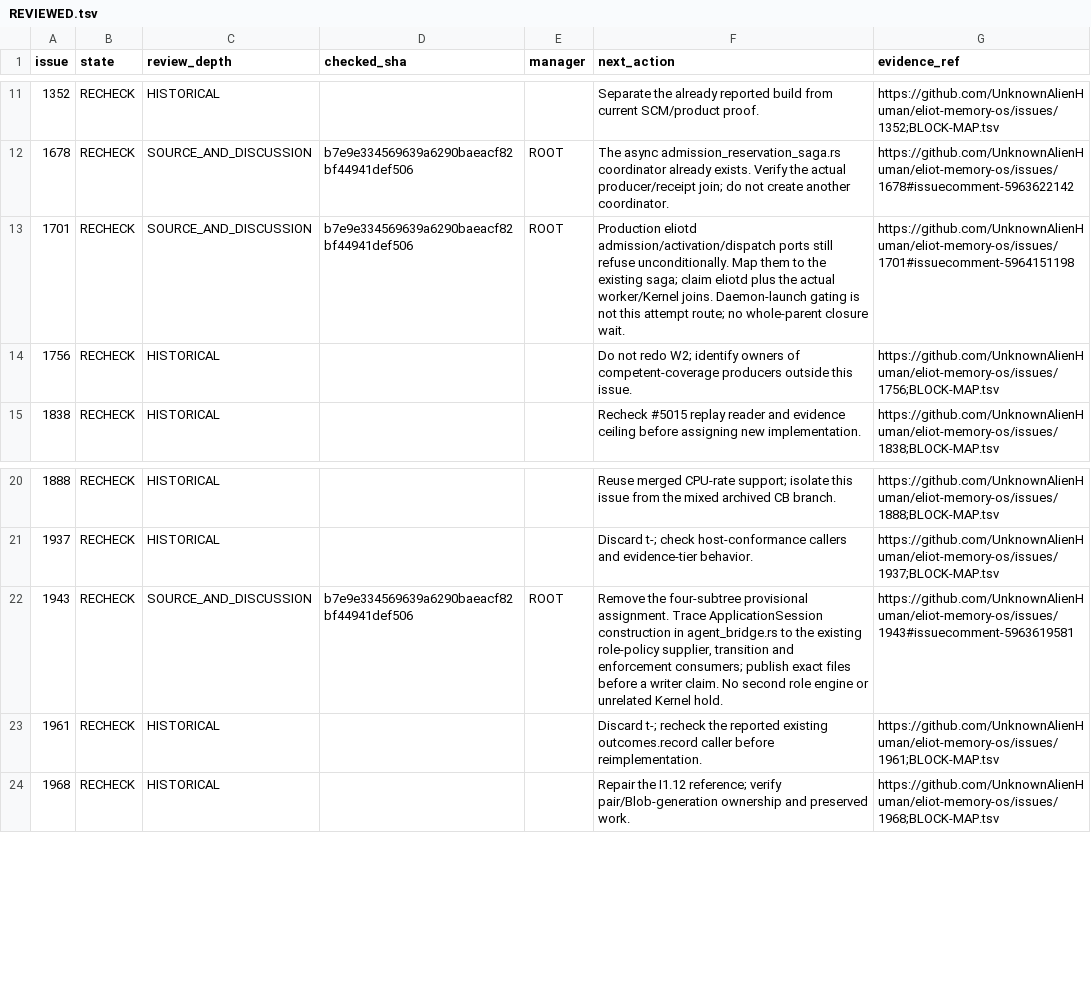
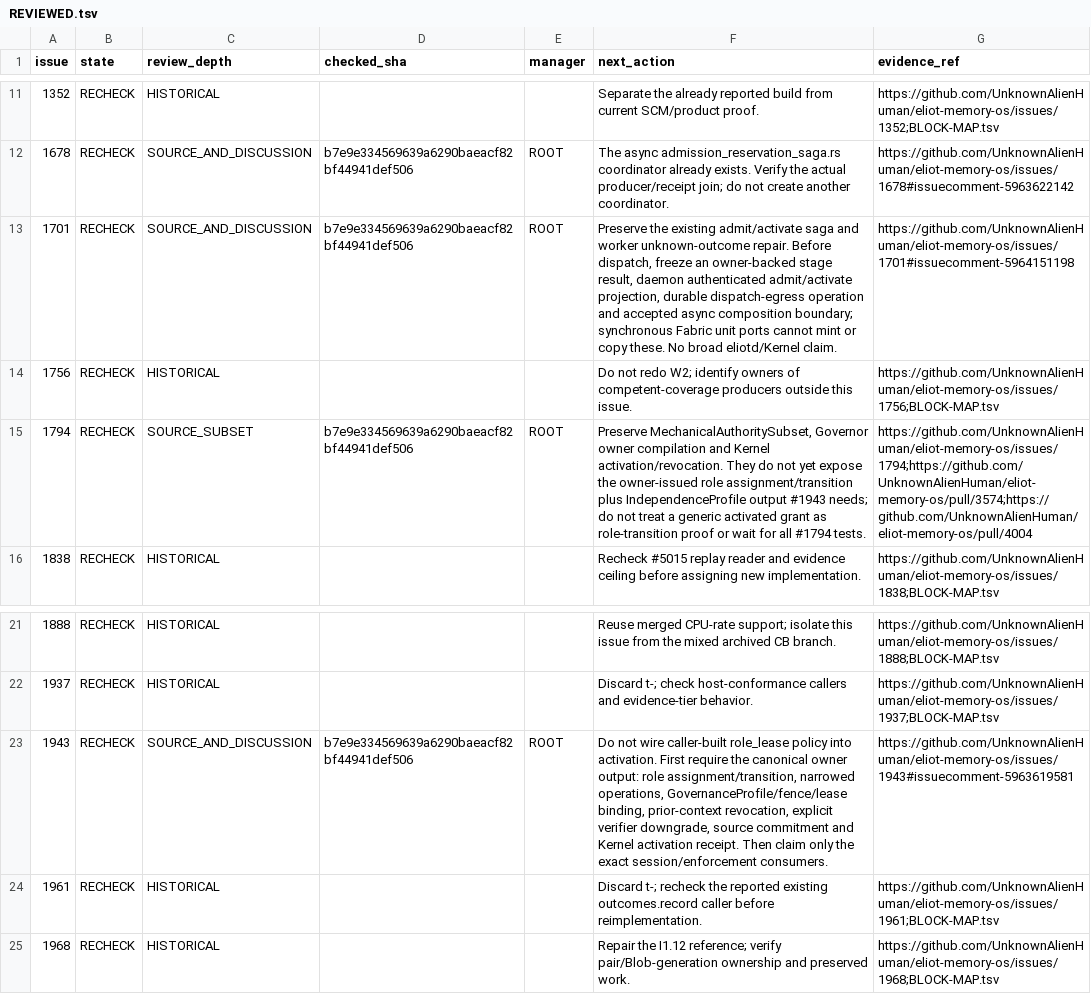
Before and after one commit to UnknownAlienHuman/eliot-memory-os, a TSV file: workstreams/swarm/REVIEWED.tsv, drawn as a sheet; only a part is shown, gaps mark what is left out.

Commit message:
docs(swarm): make work cards executable and pin authority release joins

```diff
--- a/workstreams/swarm/REVIEWED.tsv
+++ b/workstreams/swarm/REVIEWED.tsv
@@ -12,4 +12,5 @@ issue	state	review_depth	checked_sha	manager	next_action	evidence_ref
 1678	RECHECK	SOURCE_AND_DISCUSSION	b7e9e334569639a6290baeacf82bf44941def506	ROOT	The async admission_reservation_saga.rs coordinator already exists. Verify the actual producer/receipt join; do not create another coordinator.	https://github.com/UnknownAlienHuman/eliot-memory-os/issues/1678#issuecomment-5963622142
-1701	RECHECK	SOURCE_AND_DISCUSSION	b7e9e334569639a6290baeacf82bf44941def506	ROOT	Production eliotd admission/activation/dispatch ports still refuse unconditionally. Map them to the existing saga; claim eliotd plus the actual worker/Kernel joins. Daemon-launch gating is not this attempt route; no whole-parent closure wait.	https://github.com/UnknownAlienHuman/eliot-memory-os/issues/1701#issuecomment-5964151198
+1701	RECHECK	SOURCE_AND_DISCUSSION	b7e9e334569639a6290baeacf82bf44941def506	ROOT	Preserve the existing admit/activate saga and worker unknown-outcome repair. Before dispatch, freeze an owner-backed stage result, daemon authenticated admit/activate projection, durable dispatch-egress operation and accepted async composition boundary; synchronous Fabric unit ports cannot mint or copy these. No broad eliotd/Kernel claim.	https://github.com/UnknownAlienHuman/eliot-memory-os/issues/1701#issuecomment-5964151198
 1756	RECHECK	HISTORICAL			Do not redo W2; identify owners of competent-coverage producers outside this issue.	https://github.com/UnknownAlienHuman/eliot-memory-os/issues/1756;BLOCK-MAP.tsv
+1794	RECHECK	SOURCE_SUBSET	b7e9e334569639a6290baeacf82bf44941def506	ROOT	Preserve MechanicalAuthoritySubset, Governor owner compilation and Kernel activation/revocation. They do not yet expose the owner-issued role assignment/transition plus IndependenceProfile output #1943 needs; do not treat a generic activated grant as role-transition proof or wait for all #1794 tests.	https://github.com/UnknownAlienHuman/eliot-memory-os/issues/1794;https://github.com/UnknownAlienHuman/eliot-memory-os/pull/3574;https://github.com/UnknownAlienHuman/eliot-memory-os/pull/4004
 1838	RECHECK	HISTORICAL			Recheck #5015 replay reader and evidence ceiling before assigning new implementation.	https://github.com/UnknownAlienHuman/eliot-memory-os/issues/1838;BLOCK-MAP.tsv
@@ -21,3 +22,3 @@ issue	state	review_depth	checked_sha	manager	next_action	evidence_ref
 1937	RECHECK	HISTORICAL			Discard t-; check host-conformance callers and evidence-tier behavior.	https://github.com/UnknownAlienHuman/eliot-memory-os/issues/1937;BLOCK-MAP.tsv
-1943	RECHECK	SOURCE_AND_DISCUSSION	b7e9e334569639a6290baeacf82bf44941def506	ROOT	Remove the four-subtree provisional assignment. Trace ApplicationSession construction in agent_bridge.rs to the existing role-policy supplier, transition and enforcement consumers; publish exact files before a writer claim. No second role engine or unrelated Kernel hold.	https://github.com/UnknownAlienHuman/eliot-memory-os/issues/1943#issuecomment-5963619581
+1943	RECHECK	SOURCE_AND_DISCUSSION	b7e9e334569639a6290baeacf82bf44941def506	ROOT	Do not wire caller-built role_lease policy into activation. First require the canonical owner output: role assignment/transition, narrowed operations, GovernanceProfile/fence/lease binding, prior-context revocation, explicit verifier downgrade, source commitment and Kernel activation receipt. Then claim only the exact session/enforcement consumers.	https://github.com/UnknownAlienHuman/eliot-memory-os/issues/1943#issuecomment-5963619581
 1961	RECHECK	HISTORICAL			Discard t-; recheck the reported existing outcomes.record caller before reimplementation.	https://github.com/UnknownAlienHuman/eliot-memory-os/issues/1961;BLOCK-MAP.tsv
```
Also changed, not shown: 3 other files.
